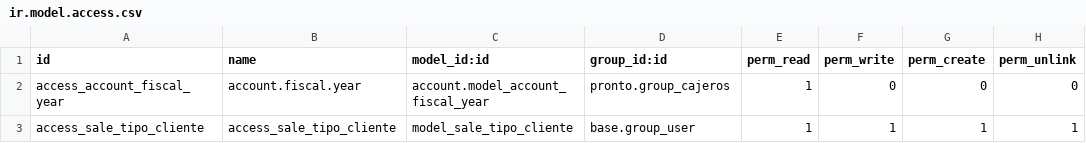
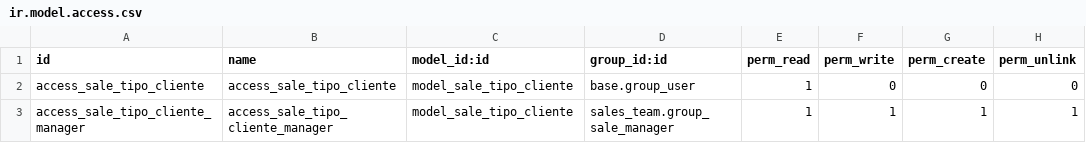
Before and after one commit to itsurnqn/addons-itsur, a CSV file: pronto/security/ir.model.access.csv, drawn as a sheet.

```diff
--- a/pronto/security/ir.model.access.csv
+++ b/pronto/security/ir.model.access.csv
@@ -1,3 +1,3 @@
 id,name,model_id:id,group_id:id,perm_read,perm_write,perm_create,perm_unlink
-access_account_fiscal_year,account.fiscal.year,account.model_account_fiscal_year,pronto.group_cajeros,1,0,0,0
-access_sale_tipo_cliente,access_sale_tipo_cliente,model_sale_tipo_cliente,base.group_user,1,1,1,1
+access_sale_tipo_cliente,access_sale_tipo_cliente,model_sale_tipo_cliente,base.group_user,1,0,0,0
+access_sale_tipo_cliente_manager,access_sale_tipo_cliente_manager,model_sale_tipo_cliente,sales_team.group_sale_manager,1,1,1,1
```
Also changed, not shown: 9 other files.
